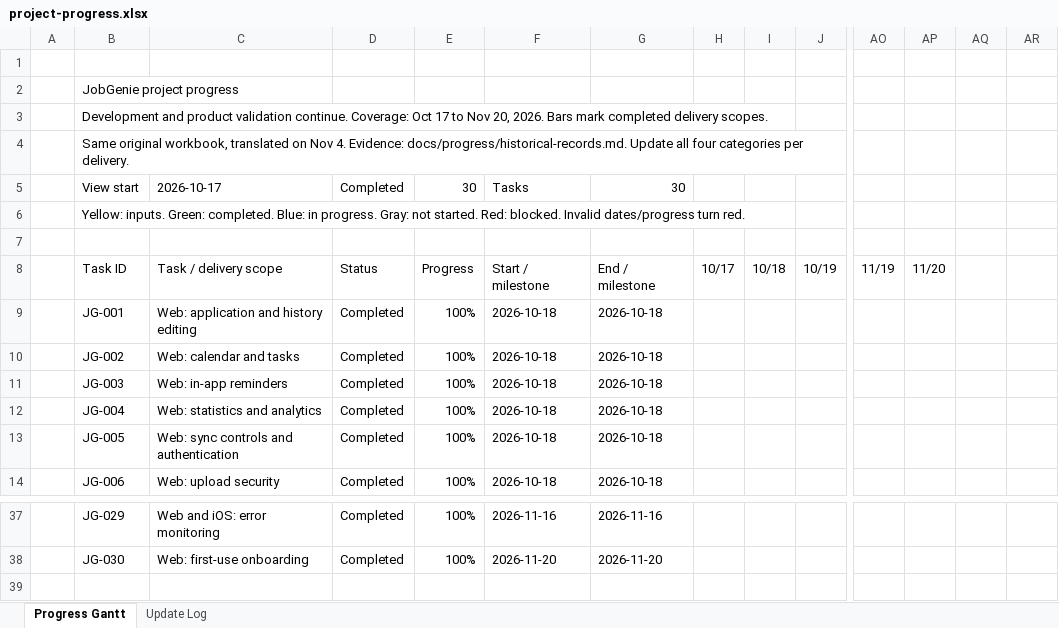
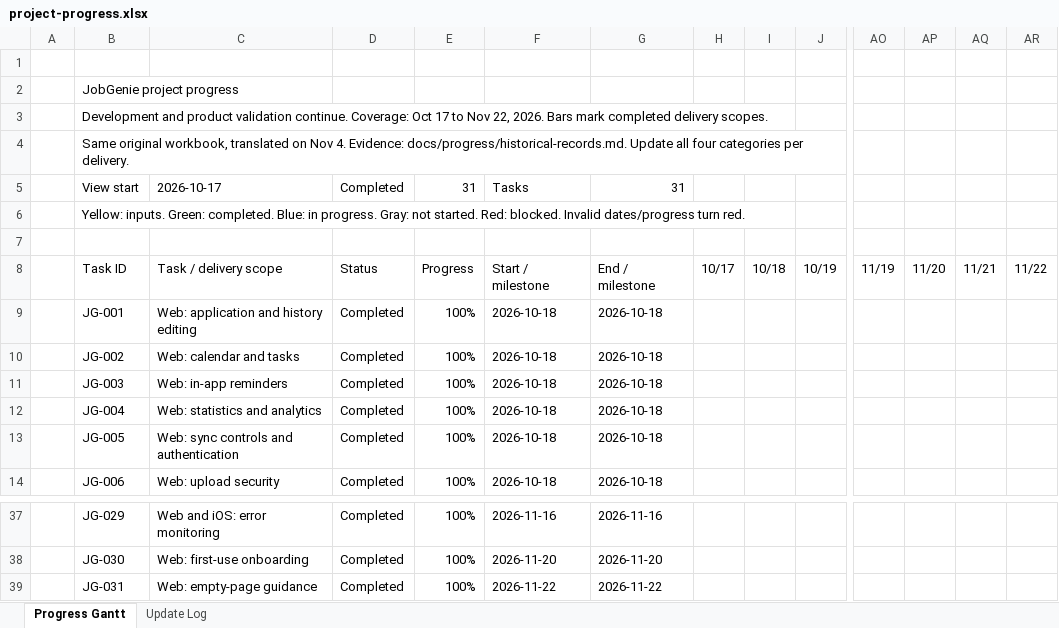
Before and after one commit to Enfoirer/jobgenie, an Excel workbook: docs/progress/project-progress.xlsx, sheet Progress Gantt, drawn as a sheet; only a part is shown, gaps mark what is left out; values as stored, in another font and other column widths than the file's, no cell formats; conditional formats not drawn; rows hold the shown columns only; the diff names each change by its address in the sheet, - before the commit and + after, or states it on an @@ line.

Commit message:
Record JG-031 empty-state acceptance and deployment
Update the original workbook with English requirements, sanitized browser/build logs, reviewed desktop/mobile captures and the successful implementation deployment observation.

```diff
--- a/docs/progress/project-progress.xlsx (sheet Progress Gantt)
+++ b/docs/progress/project-progress.xlsx (sheet Progress Gantt)
-B3: …to Nov 20, 2026. Bars…
+B3: …to Nov 22, 2026. Bars…
-E5: 30
+E5: 31
-G5: 30
+G5: 31
-AQ8: (empty)
+AQ8: 11/21
-AR8: (empty)
+AR8: 11/22
+row 39:  | JG-031 | Web: empty-page guidance | Completed | 100% | 2026-11-22 | 2026-11-22
```
Also changed, not shown: sheet Update Log, cell formats, formulas that keep their value, 21 other files.
